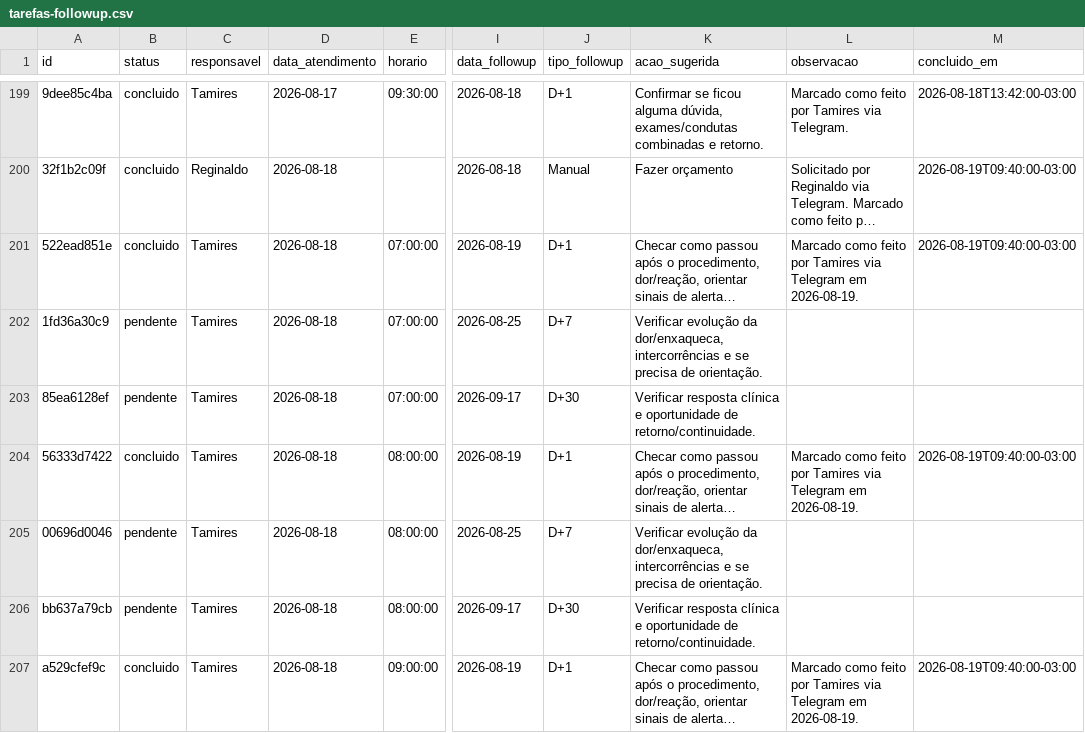
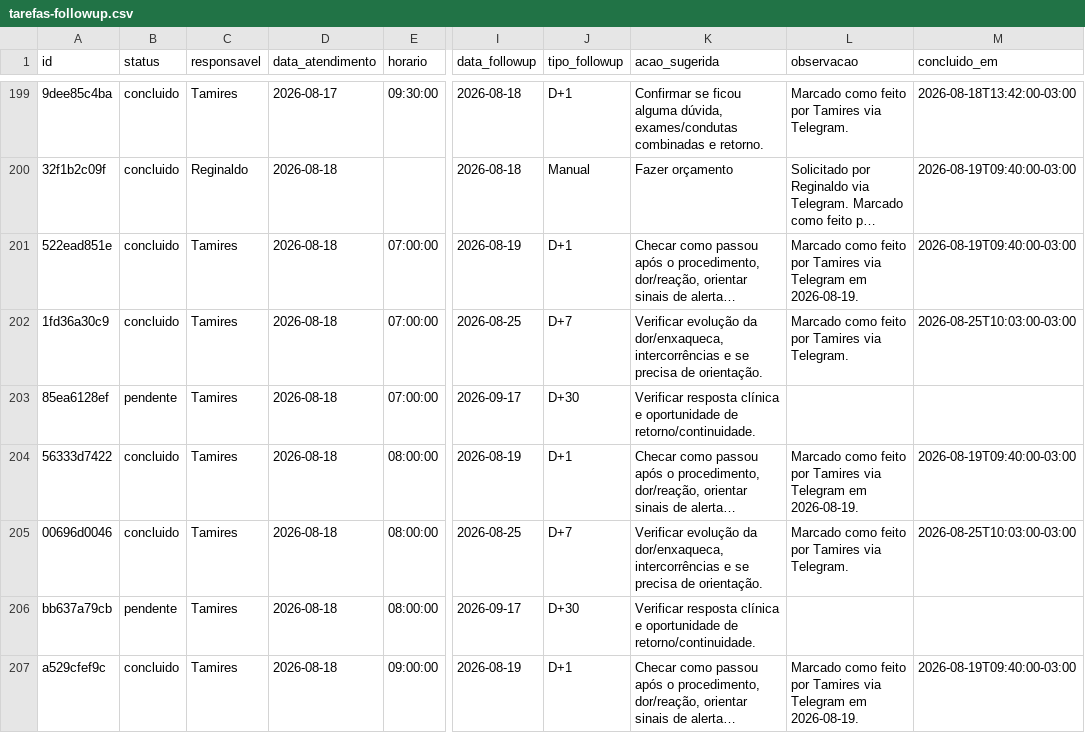
Before and after one commit to reginaldokawamoto-commits/imersao-openclaw-negocios, a CSV file: cerebro/areas/operacoes/followup/tarefas-followup.csv, drawn as a sheet; only a part is shown, gaps mark what is left out; long unchanged cells end in …; the diff covers the shown part only; the diff names each change by its address in the sheet, - before the commit and + after, or states it on an @@ line.

Commit message:
Marca checklist Tamires 2026-08-25 como feito

```diff
--- a/cerebro/areas/operacoes/followup/tarefas-followup.csv
+++ b/cerebro/areas/operacoes/followup/tarefas-followup.csv
-B202 (status): pendente
+B202 (status): concluido
-L202 (observacao): (empty)
+L202 (observacao): Marcado como feito por Tamires via Telegram.
-M202 (concluido_em): (empty)
+M202 (concluido_em): 2026-08-25T10:03:00-03:00
-B205 (status): pendente
+B205 (status): concluido
-L205 (observacao): (empty)
+L205 (observacao): Marcado como feito por Tamires via Telegram.
-M205 (concluido_em): (empty)
+M205 (concluido_em): 2026-08-25T10:03:00-03:00
```
Also changed, not shown: 7 added rows and 9 edited cells elsewhere in this file, 3 other files.
